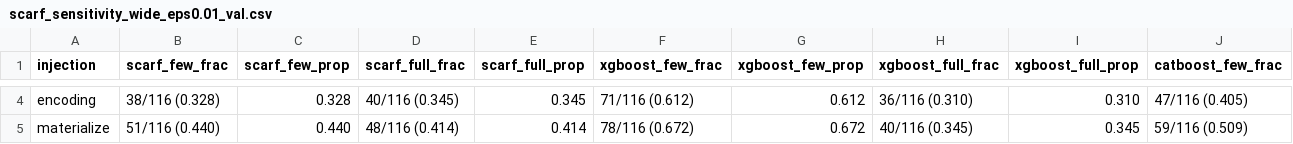
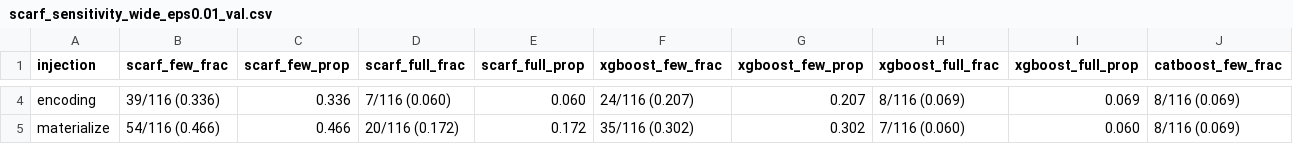
Before and after one commit to shangyuan191/TaBLEau, a CSV file: gnn_injection_analysis/per_model_result/scarf_sensitivity_wide_eps0.01_val.csv, drawn as a sheet; only a part is shown, gaps mark what is left out; the diff covers the shown part only; the diff names each change by its address in the sheet, - before the commit and + after, or states it on an @@ line.

```diff
--- a/gnn_injection_analysis/per_model_result/scarf_sensitivity_wide_eps0.01_val.csv
+++ b/gnn_injection_analysis/per_model_result/scarf_sensitivity_wide_eps0.01_val.csv
-B4 (scarf_few_frac): 38/116 (0.328)
+B4 (scarf_few_frac): 39/116 (0.336)
-C4 (scarf_few_prop): 0.328
+C4 (scarf_few_prop): 0.336
-D4 (scarf_full_frac): 40/116 (0.345)
+D4 (scarf_full_frac): 7/116 (0.060)
-E4 (scarf_full_prop): 0.345
+E4 (scarf_full_prop): 0.060
-F4 (xgboost_few_frac): 71/116 (0.612)
+F4 (xgboost_few_frac): 24/116 (0.207)
-G4 (xgboost_few_prop): 0.612
+G4 (xgboost_few_prop): 0.207
-H4 (xgboost_full_frac): 36/116 (0.310)
+H4 (xgboost_full_frac): 8/116 (0.069)
-I4 (xgboost_full_prop): 0.310
+I4 (xgboost_full_prop): 0.069
-J4 (catboost_few_frac): 47/116 (0.405)
+J4 (catboost_few_frac): 8/116 (0.069)
-B5 (scarf_few_frac): 51/116 (0.440)
+B5 (scarf_few_frac): 54/116 (0.466)
-C5 (scarf_few_prop): 0.440
+C5 (scarf_few_prop): 0.466
-D5 (scarf_full_frac): 48/116 (0.414)
+D5 (scarf_full_frac): 20/116 (0.172)
-E5 (scarf_full_prop): 0.414
+E5 (scarf_full_prop): 0.172
-F5 (xgboost_few_frac): 78/116 (0.672)
+F5 (xgboost_few_frac): 35/116 (0.302)
-G5 (xgboost_few_prop): 0.672
+G5 (xgboost_few_prop): 0.302
-H5 (xgboost_full_frac): 40/116 (0.345)
+H5 (xgboost_full_frac): 7/116 (0.060)
-I5 (xgboost_full_prop): 0.345
+I5 (xgboost_full_prop): 0.060
-J5 (catboost_few_frac): 59/116 (0.509)
+J5 (catboost_few_frac): 8/116 (0.069)
```
Also changed, not shown: 146 edited cells elsewhere in this file, gnn_injection_analysis/per_model_result/scarf_per_dataset_metrics_test.csv, gnn_injection_analysis/per_model_result/scarf_per_dataset_metrics_val.csv, 53 other files.
